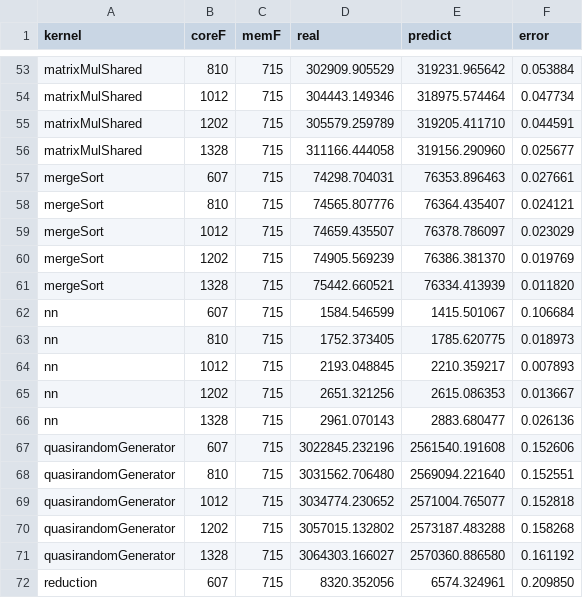
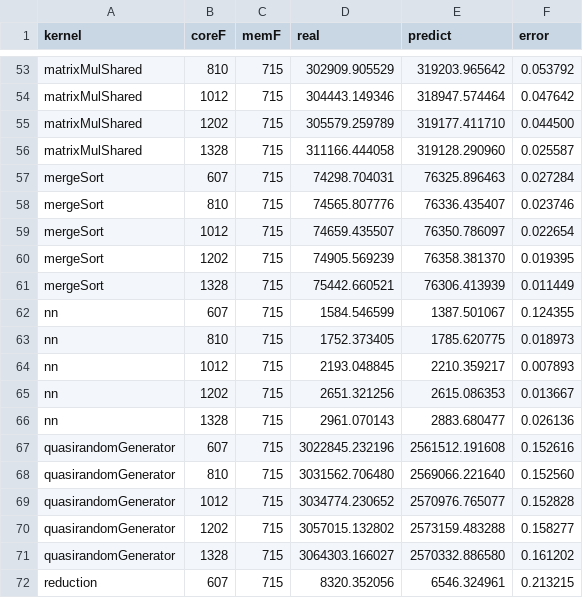
Before and after one commit to blackjack2015/NV-DVFS-Benchmark, a CSV file: csvs/analytical/results/p100-dvfs-real-qiang2018-dvfs.csv, drawn as a sheet; only a part is shown, gaps mark what is left out; the diff covers the shown part only; the diff names each change by its address in the sheet, - before the commit and + after, or states it on an @@ line.

```diff
--- a/csvs/analytical/results/p100-dvfs-real-qiang2018-dvfs.csv
+++ b/csvs/analytical/results/p100-dvfs-real-qiang2018-dvfs.csv
-E53 (predict): 319231.965642
+E53 (predict): 319203.965642
-F53 (error): 0.053884
+F53 (error): 0.053792
-E54 (predict): 318975.574464
+E54 (predict): 318947.574464
-F54 (error): 0.047734
+F54 (error): 0.047642
-E55 (predict): 319205.411710
+E55 (predict): 319177.411710
-F55 (error): 0.044591
+F55 (error): 0.044500
-E56 (predict): 319156.290960
+E56 (predict): 319128.290960
-F56 (error): 0.025677
+F56 (error): 0.025587
-E57 (predict): 76353.896463
+E57 (predict): 76325.896463
-F57 (error): 0.027661
+F57 (error): 0.027284
-E58 (predict): 76364.435407
+E58 (predict): 76336.435407
-F58 (error): 0.024121
+F58 (error): 0.023746
-E59 (predict): 76378.786097
+E59 (predict): 76350.786097
-F59 (error): 0.023029
+F59 (error): 0.022654
-E60 (predict): 76386.381370
+E60 (predict): 76358.381370
-F60 (error): 0.019769
+F60 (error): 0.019395
-E61 (predict): 76334.413939
+E61 (predict): 76306.413939
-F61 (error): 0.011820
+F61 (error): 0.011449
-E62 (predict): 1415.501067
+E62 (predict): 1387.501067
-F62 (error): 0.106684
+F62 (error): 0.124355
-E67 (predict): 2561540.191608
+E67 (predict): 2561512.191608
-F67 (error): 0.152606
+F67 (error): 0.152616
-E68 (predict): 2569094.221640
+E68 (predict): 2569066.221640
-F68 (error): 0.152551
+F68 (error): 0.152560
-E69 (predict): 2571004.765077
+E69 (predict): 2570976.765077
-F69 (error): 0.152818
+F69 (error): 0.152828
-E70 (predict): 2573187.483288
+E70 (predict): 2573159.483288
-F70 (error): 0.158268
+F70 (error): 0.158277
-E71 (predict): 2570360.886580
+E71 (predict): 2570332.886580
-F71 (error): 0.161192
+F71 (error): 0.161202
-E72 (predict): 6574.324961
+E72 (predict): 6546.324961
-F72 (error): 0.209850
+F72 (error): 0.213215
```
Also changed, not shown: 116 edited cells elsewhere in this file, csvs/analytical/cycles/p100-dvfs-real-qiang2018-cycles.csv, csvs/analytical/cycles/v100-dvfs-real-qiang2018-cycles.csv, 8 other files.
